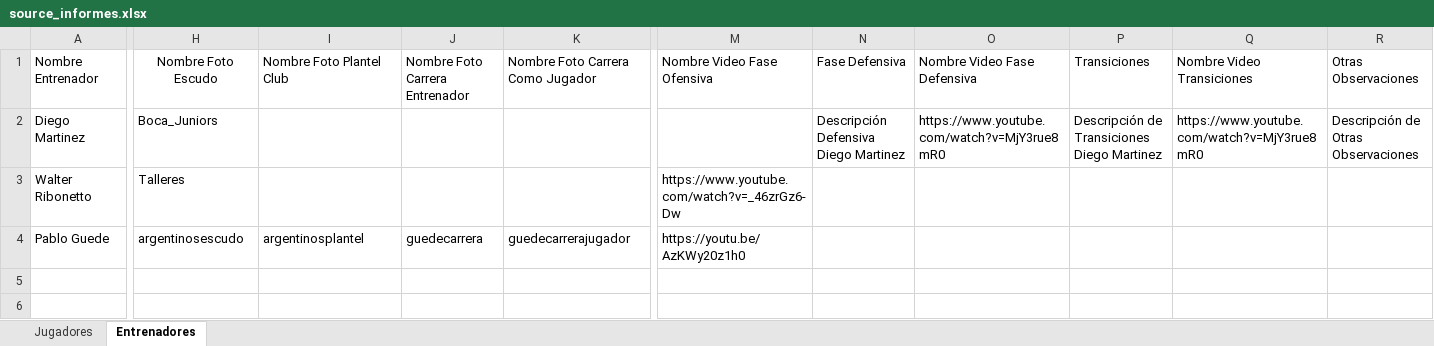
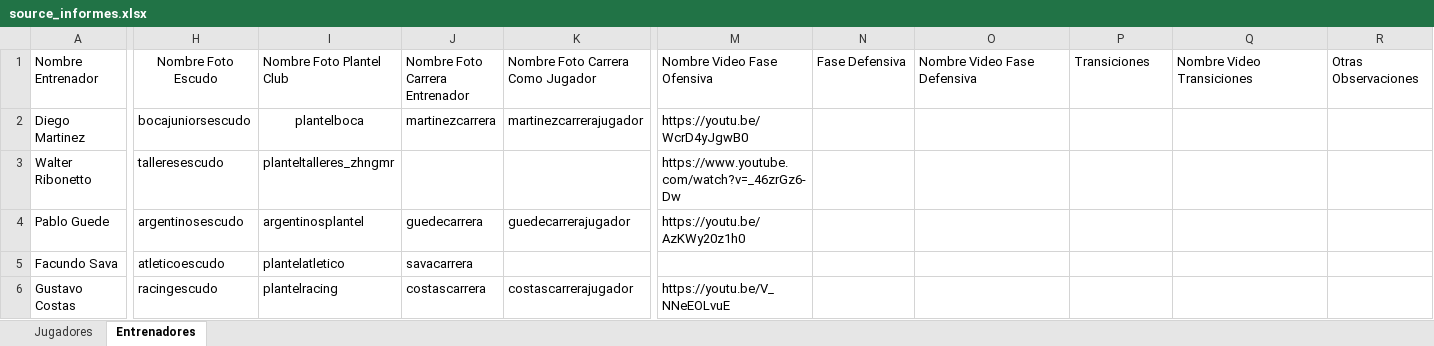
Before and after one commit to ipastore/scouting, an Excel workbook: data/source_informes.xlsx, sheet Entrenadores, drawn as a sheet; only a part is shown, gaps mark what is left out; values as stored, in another font and other column widths than the file's, no borders; rows hold the shown columns only; the diff covers the shown part only; the diff names each change by its address in the sheet, - before the commit and + after, or states it on an @@ line.

```diff
--- a/data/source_informes.xlsx (sheet Entrenadores)
+++ b/data/source_informes.xlsx (sheet Entrenadores)
-H2 (Nombre Foto Escudo): Boca_Juniors
+H2 (Nombre Foto Escudo): bocajuniorsescudo
-I2 (Nombre Foto Plantel Club): (empty)
+I2 (Nombre Foto Plantel Club): plantelboca
-J2 (Nombre Foto Carrera Entrenador): (empty)
+J2 (Nombre Foto Carrera Entrenador): martinezcarrera
-K2 (Nombre Foto Carrera Como Jugador): (empty)
+K2 (Nombre Foto Carrera Como Jugador): martinezcarrerajugador
-M2 (Nombre Video Fase Ofensiva): (empty)
+M2 (Nombre Video Fase Ofensiva): https://youtu.be/WcrD4yJgwB0
-N2 (Fase Defensiva): Descripción Defensiva Diego Martinez
+N2 (Fase Defensiva): (empty)
-O2 (Nombre Video Fase Defensiva): https://www.youtube.com/watch?v=MjY3rue8mR0
+O2 (Nombre Video Fase Defensiva): (empty)
-P2 (Transiciones): Descripción de Transiciones Diego Martinez
+P2 (Transiciones): (empty)
-Q2 (Nombre Video Transiciones): https://www.youtube.com/watch?v=MjY3rue8mR0
+Q2 (Nombre Video Transiciones): (empty)
-R2 (Otras Observaciones): Descripción de Otras Observaciones
+R2 (Otras Observaciones): (empty)
-H3 (Nombre Foto Escudo): Talleres
+H3 (Nombre Foto Escudo): talleresescudo
-I3 (Nombre Foto Plantel Club): (empty)
+I3 (Nombre Foto Plantel Club): planteltalleres_zhngmr
+row 5: Facundo Sava | atleticoescudo | plantelatletico | savacarrera
+row 6: Gustavo Costas | racingescudo | plantelracing | costascarrera | costascarrerajugador | https://youtu.be/V_NNeEOLvuE
```
Also changed, not shown: 21 added rows and 3 edited cells elsewhere in this sheet, sheet Jugadores.
